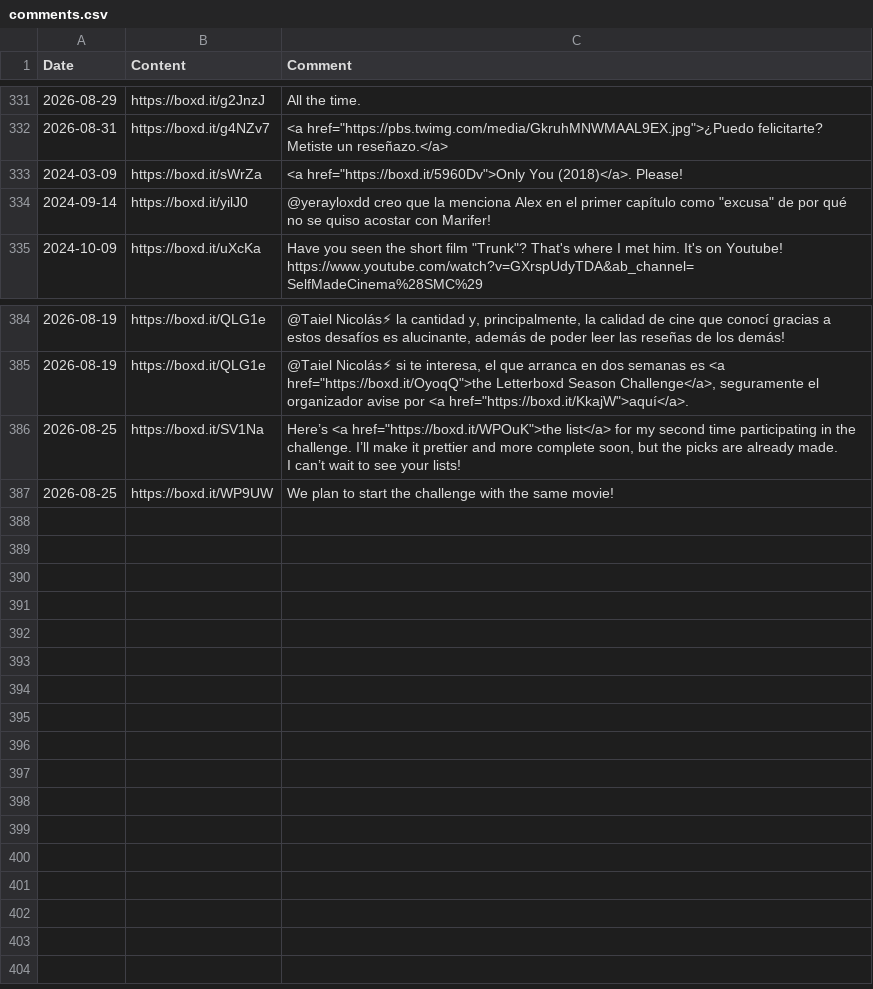
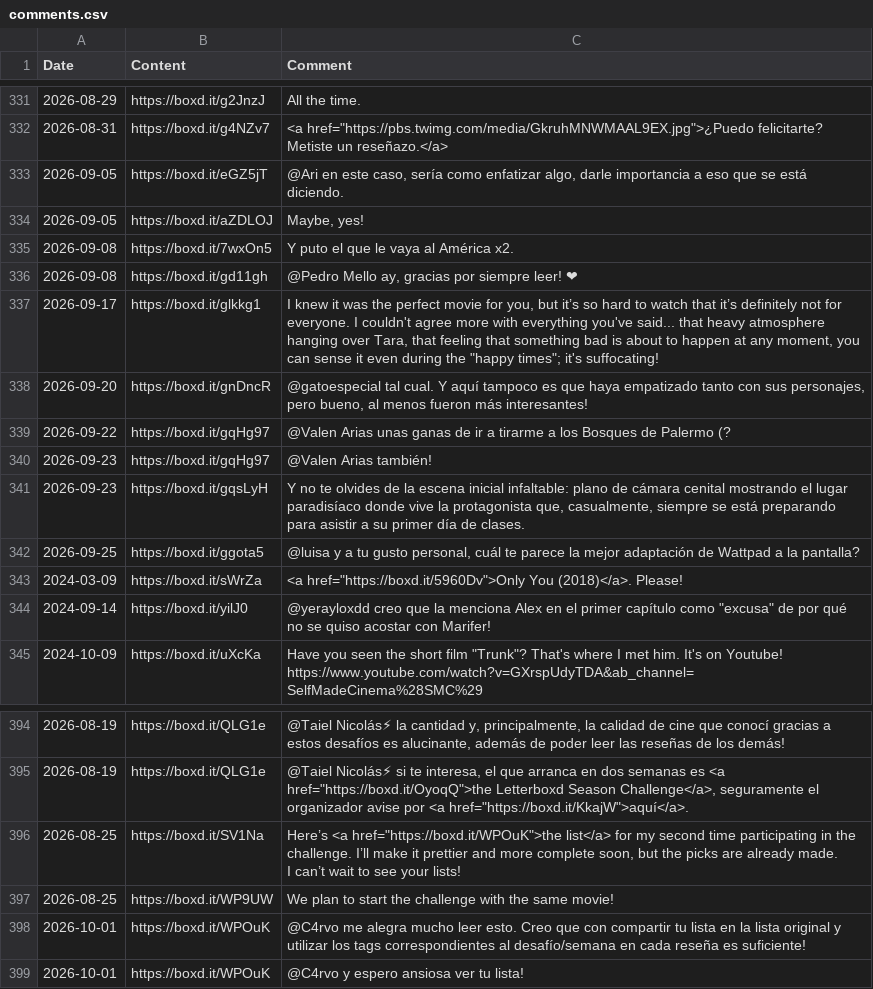
Before and after one commit to AgosVenezia/Letterboxd-aguitov, a CSV file: comments.csv, drawn as a sheet; only a part is shown, gaps mark what is left out; the diff names each change by its address in the sheet, - before the commit and + after, or states it on an @@ line.

```diff
--- a/comments.csv
+++ b/comments.csv
+row 333: 2026-09-05 | https://boxd.it/eGZ5jT | @Ari en este caso, sería como enfatizar algo, darle importancia a eso que se está diciendo.
+row 334: 2026-09-05 | https://boxd.it/aZDLOJ | Maybe, yes!
+row 335: 2026-09-08 | https://boxd.it/7wxOn5 | Y puto el que le vaya al América x2.
+row 336: 2026-09-08 | https://boxd.it/gd11gh | @Pedro Mello ay, gracias por siempre leer! ❤
+row 337: 2026-09-17 | https://boxd.it/glkkg1 | I knew it was the perfect movie for you, but it’s so hard to watch that it’s definitely not for everyone. I couldn't agree more with everything you've said... that heavy atmosphere hanging over Tara, that feeling that something bad is about to happen at any moment, you can sense it even during the "happy times"; it's suffocating!
+row 338: 2026-09-20 | https://boxd.it/gnDncR | @gatoespecial tal cual. Y aquí tampoco es que haya empatizado tanto con sus personajes, pero bueno, al menos fueron más interesantes!
+row 339: 2026-09-22 | https://boxd.it/gqHg97 | @Valen Arias unas ganas de ir a tirarme a los Bosques de Palermo (?
+row 340: 2026-09-23 | https://boxd.it/gqHg97 | @Valen Arias también!
+row 341: 2026-09-23 | https://boxd.it/gqsLyH | Y no te olvides de la escena inicial infaltable: plano de cámara cenital mostrando el lugar paradisíaco donde vive la protagonista que, casualmente, siempre se está preparando para asistir a su primer día de clases.
+row 342: 2026-09-25 | https://boxd.it/ggota5 | @luisa y a tu gusto personal, cuál te parece la mejor adaptación de Wattpad a la pantalla?
+row 398: 2026-10-01 | https://boxd.it/WPOuK | @C4rvo me alegra mucho leer esto. Creo que con compartir tu lista en la lista original y utilizar los tags correspondientes al desafío/semana en cada reseña es suficiente!
+row 399: 2026-10-01 | https://boxd.it/WPOuK | @C4rvo y espero ansiosa ver tu lista!
```
Also changed, not shown: deleted/reviews.csv, diary.csv, 50 other files.
